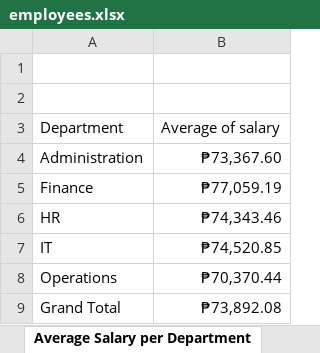
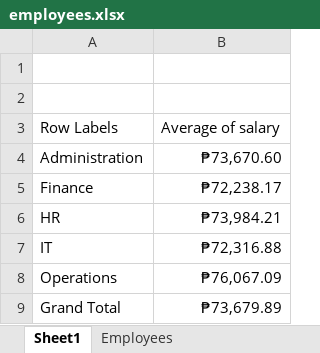
Before and after one commit to alexdcruz011/employee_data_generator, an Excel workbook: employee_data/employees.xlsx, sheet Sheet1, drawn as a sheet; values as stored, in another font and other column widths than the file's, no borders; the diff names each change by its address in the sheet, - before the commit and + after, or states it on an @@ line.

```diff
--- a/employee_data/employees.xlsx (sheet Sheet1)
+++ b/employee_data/employees.xlsx (sheet Sheet1)
-sheet tab: Average Salary per Department
+sheet tab: Sheet1
-A3: Department
+A3: Row Labels
-B4: ₱73,367.60
+B4: ₱73,670.60
-B5: ₱77,059.19
+B5: ₱72,238.17
-B6: ₱74,343.46
+B6: ₱73,984.21
-B7: ₱74,520.85
+B7: ₱72,316.88
-B8: ₱70,370.44
+B8: ₱76,067.09
-B9: ₱73,892.08
+B9: ₱73,679.89
```
Also changed, not shown: sheet Employees, other sheet tabs, 1 other file.
